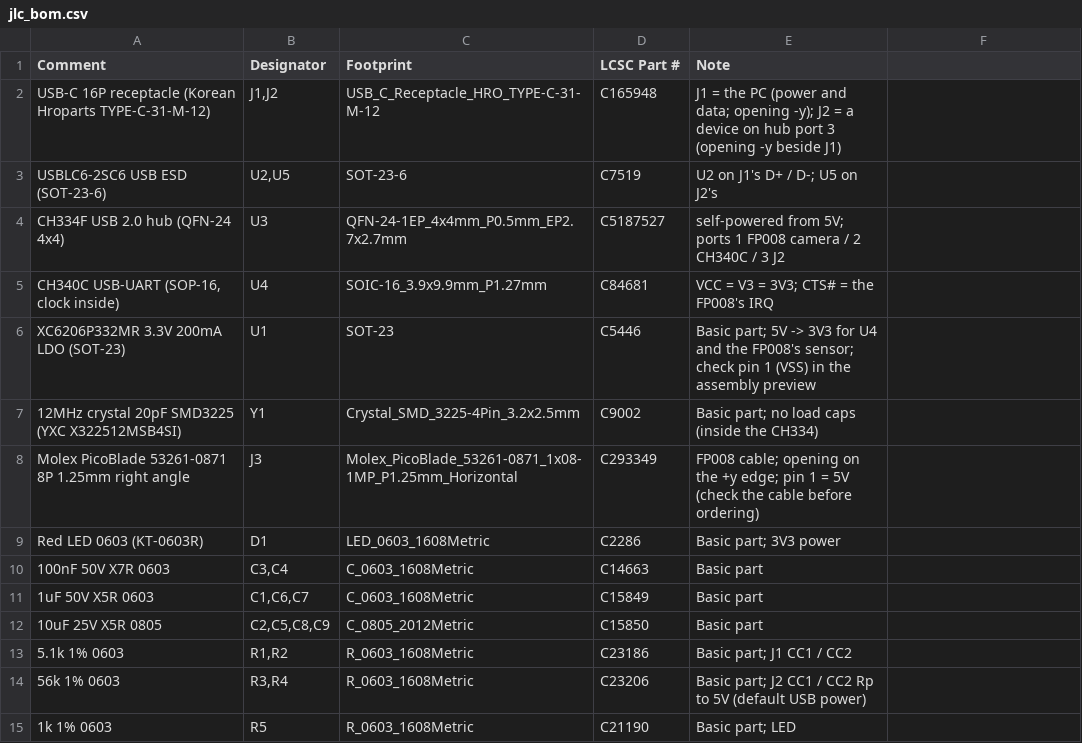
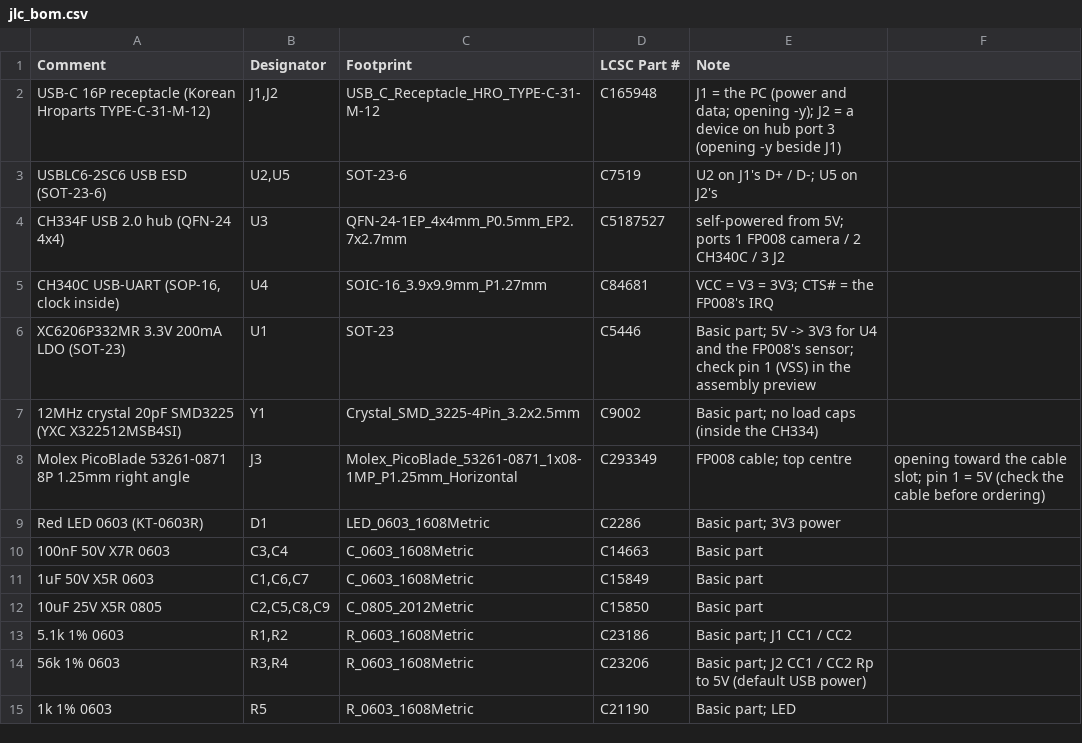
Before and after one commit to ippoan/vein-base, a CSV file: pcb/fp008_board/jlc_bom.csv, drawn as a sheet.

```diff
--- a/pcb/fp008_board/jlc_bom.csv
+++ b/pcb/fp008_board/jlc_bom.csv
@@ -7,3 +7,3 @@ Comment,Designator,Footprint,LCSC Part #,Note
 "12MHz crystal 20pF SMD3225 (YXC X322512MSB4SI)",Y1,Crystal_SMD_3225-4Pin_3.2x2.5mm,C9002,Basic part; no load caps (inside the CH334)
-"Molex PicoBlade 53261-0871 8P 1.25mm right angle",J3,Molex_PicoBlade_53261-0871_1x08-1MP_P1.25mm_Horizontal,C293349,FP008 cable; opening on the +y edge; pin 1 = 5V (check the cable before ordering)
+"Molex PicoBlade 53261-0871 8P 1.25mm right angle",J3,Molex_PicoBlade_53261-0871_1x08-1MP_P1.25mm_Horizontal,C293349,FP008 cable; top centre, opening toward the cable slot; pin 1 = 5V (check the cable before ordering)
 "Red LED 0603 (KT-0603R)",D1,LED_0603_1608Metric,C2286,Basic part; 3V3 power
```
Also changed, not shown: 6 other files.
